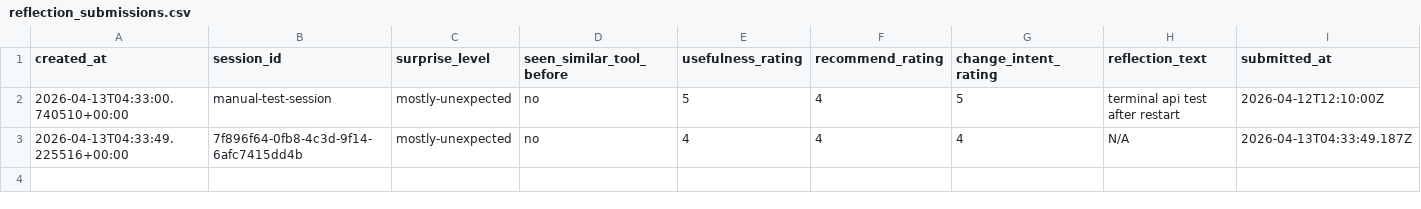
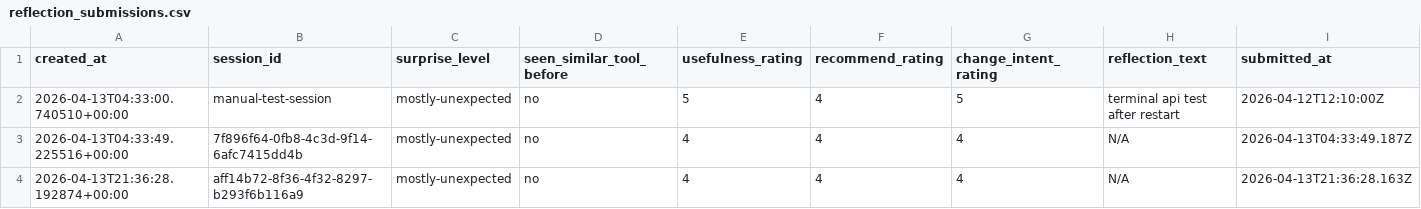
Before and after one commit to pallaviAgg1/HCI-Admission-Deliberation, a CSV file: race_disparity_pipeline/reflection_submissions.csv, drawn as a sheet; the diff names each change by its address in the sheet, - before the commit and + after, or states it on an @@ line.

Commit message:
Update reflection data, database, and tradeoff graph

```diff
--- a/race_disparity_pipeline/reflection_submissions.csv
+++ b/race_disparity_pipeline/reflection_submissions.csv
+row 4: 2026-04-13T21:36:28.192874+00:00 | aff14b72-8f36-4f32-8297-b293f6b116a9 | mostly-unexpected | no | 4 | 4 | 4 | N/A | 2026-04-13T21:36:28.163Z
```
Also changed, not shown: 3 other files.
